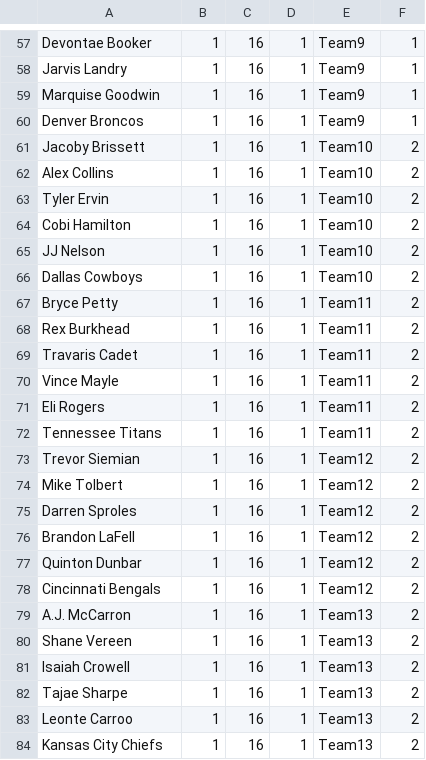
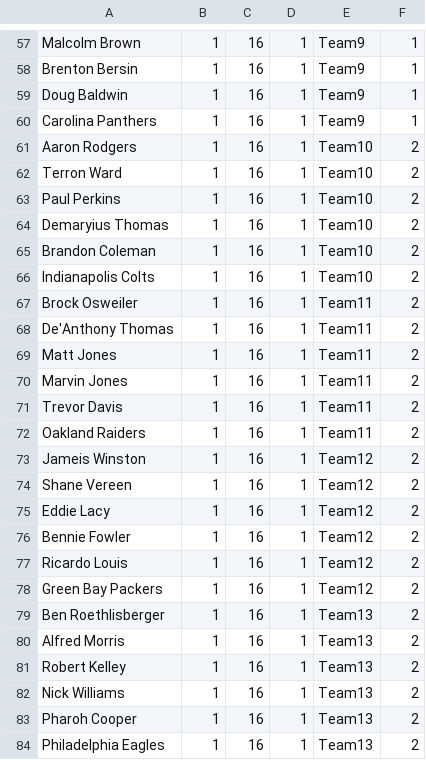
Before and after one commit to jonwiseman/DAT200, a CSV file: Data/CSV/contracts.csv, drawn as a sheet; only a part is shown, gaps mark what is left out; the diff covers the shown part only; the diff names each change by its address in the sheet, - before the commit and + after, or states it on an @@ line.

```diff
--- a/Data/CSV/contracts.csv
+++ b/Data/CSV/contracts.csv
-A57: Devontae Booker
+A57: Malcolm Brown
-A58: Jarvis Landry
+A58: Brenton Bersin
-A59: Marquise Goodwin
+A59: Doug Baldwin
-A60: Denver Broncos
+A60: Carolina Panthers
-A61: Jacoby Brissett
+A61: Aaron Rodgers
-A62: Alex Collins
+A62: Terron Ward
-A63: Tyler Ervin
+A63: Paul Perkins
-A64: Cobi Hamilton
+A64: Demaryius Thomas
-A65: JJ Nelson
+A65: Brandon Coleman
-A66: Dallas Cowboys
+A66: Indianapolis Colts
-A67: Bryce Petty
+A67: Brock Osweiler
-A68: Rex Burkhead
+A68: De'Anthony Thomas
-A69: Travaris Cadet
+A69: Matt Jones
-A70: Vince Mayle
+A70: Marvin Jones
-A71: Eli Rogers
+A71: Trevor Davis
-A72: Tennessee Titans
+A72: Oakland Raiders
-A73: Trevor Siemian
+A73: Jameis Winston
-A74: Mike Tolbert
+A74: Shane Vereen
-A75: Darren Sproles
+A75: Eddie Lacy
-A76: Brandon LaFell
+A76: Bennie Fowler
-A77: Quinton Dunbar
+A77: Ricardo Louis
-A78: Cincinnati Bengals
+A78: Green Bay Packers
-A79: A.J. McCarron
+A79: Ben Roethlisberger
-A80: Shane Vereen
+A80: Alfred Morris
-A81: Isaiah Crowell
+A81: Robert Kelley
-A82: Tajae Sharpe
+A82: Nick Williams
-A83: Leonte Carroo
+A83: Pharoh Cooper
-A84: Kansas City Chiefs
+A84: Philadelphia Eagles
```
Also changed, not shown: 92 edited cells elsewhere in this file, Data/CSV/defense.csv, Data/CSV/offense.csv, 13 other files.
